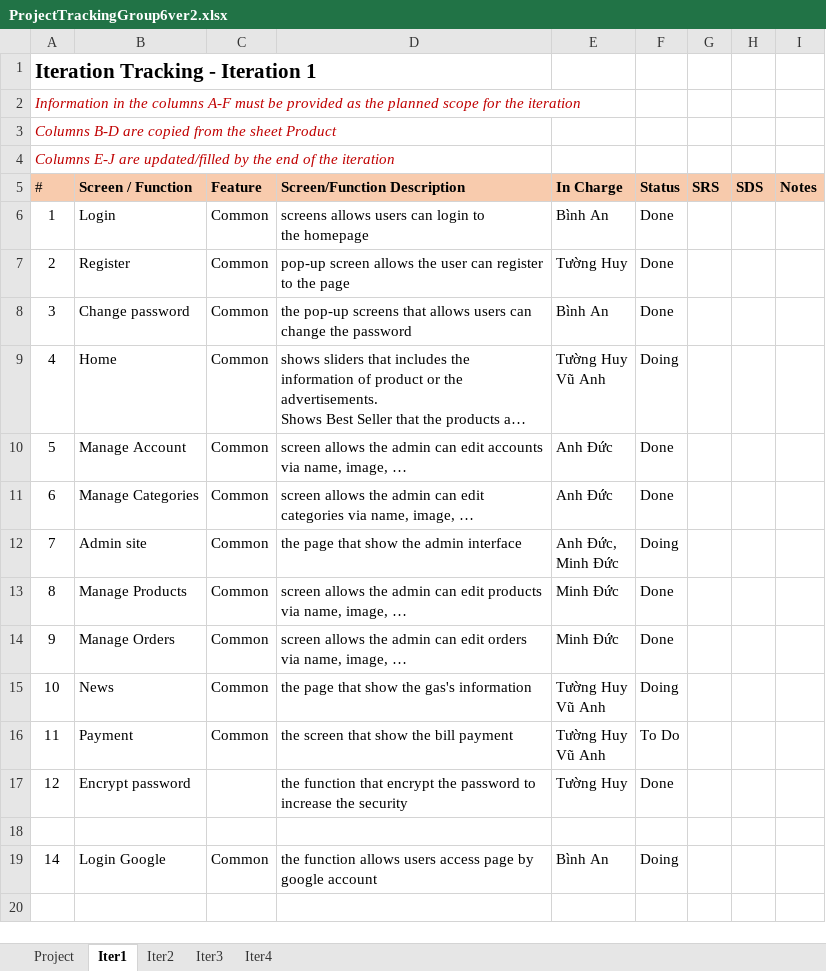
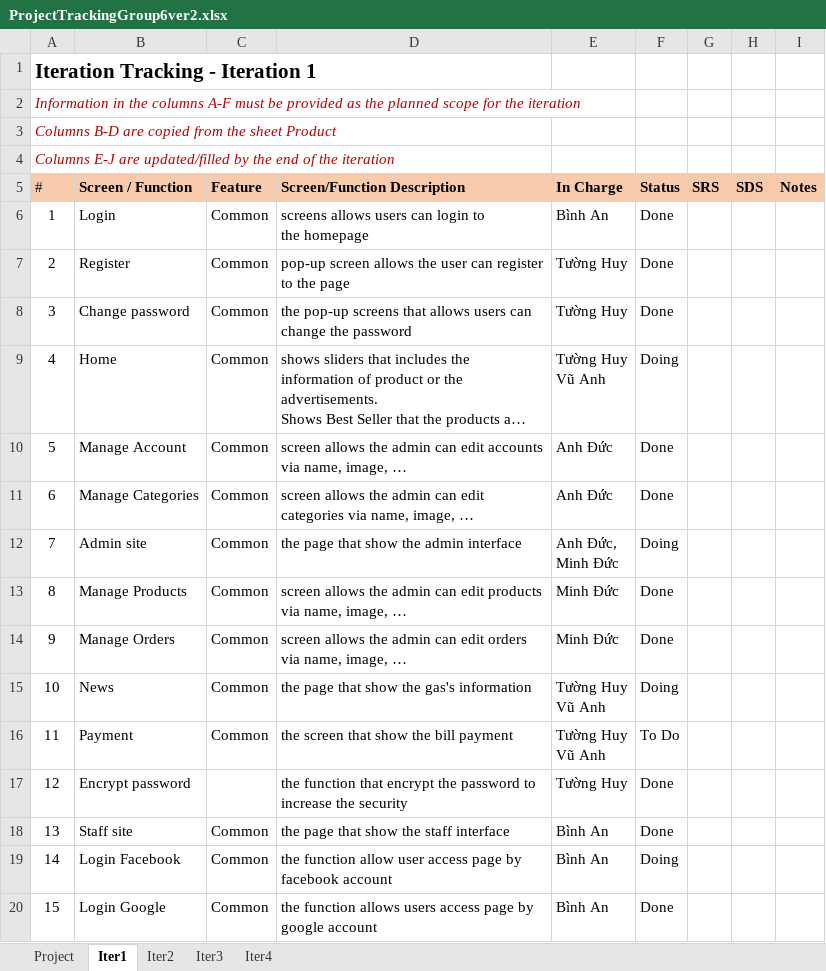
Before and after one commit to Yuukicoder/Gas_Store-, an Excel workbook: ProjectTrackingGroup6ver2.xlsx, sheet Iter1, drawn as a sheet; long unchanged cells end in …; values as stored, in another font and other column widths than the file's, no borders; the diff names each change by its address in the sheet, - before the commit and + after, or states it on an @@ line.

Commit message:
update tracking

```diff
--- a/ProjectTrackingGroup6ver2.xlsx (sheet Iter1)
+++ b/ProjectTrackingGroup6ver2.xlsx (sheet Iter1)
-E8 (In Charge): Bình An
+E8 (In Charge): Tường Huy
-row 18: (empty)
+row 18: 13 | Staff site | Common | the page that show the staff interface | Bình An | Done
-B19 (Screen / Function): Login Google
+B19 (Screen / Function): Login Facebook
-D19 (Screen/Function Description): the function allows users access page by google account
+D19 (Screen/Function Description): the function allow user access page by facebook account
+row 20: 15 | Login Google | Common | the function allows users access page by google account | Bình An | Done
```
Also changed, not shown: formulas that keep their value, 2 other files.
